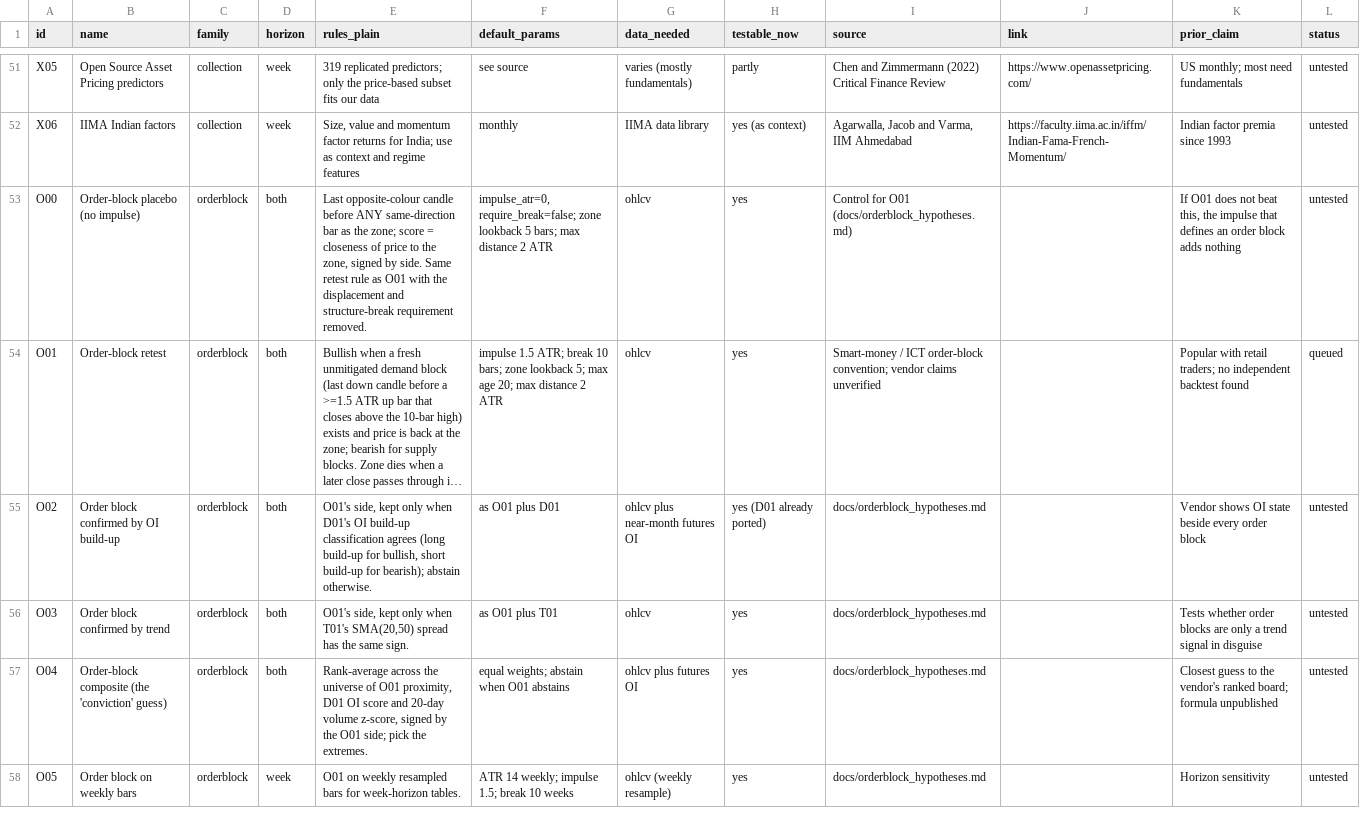
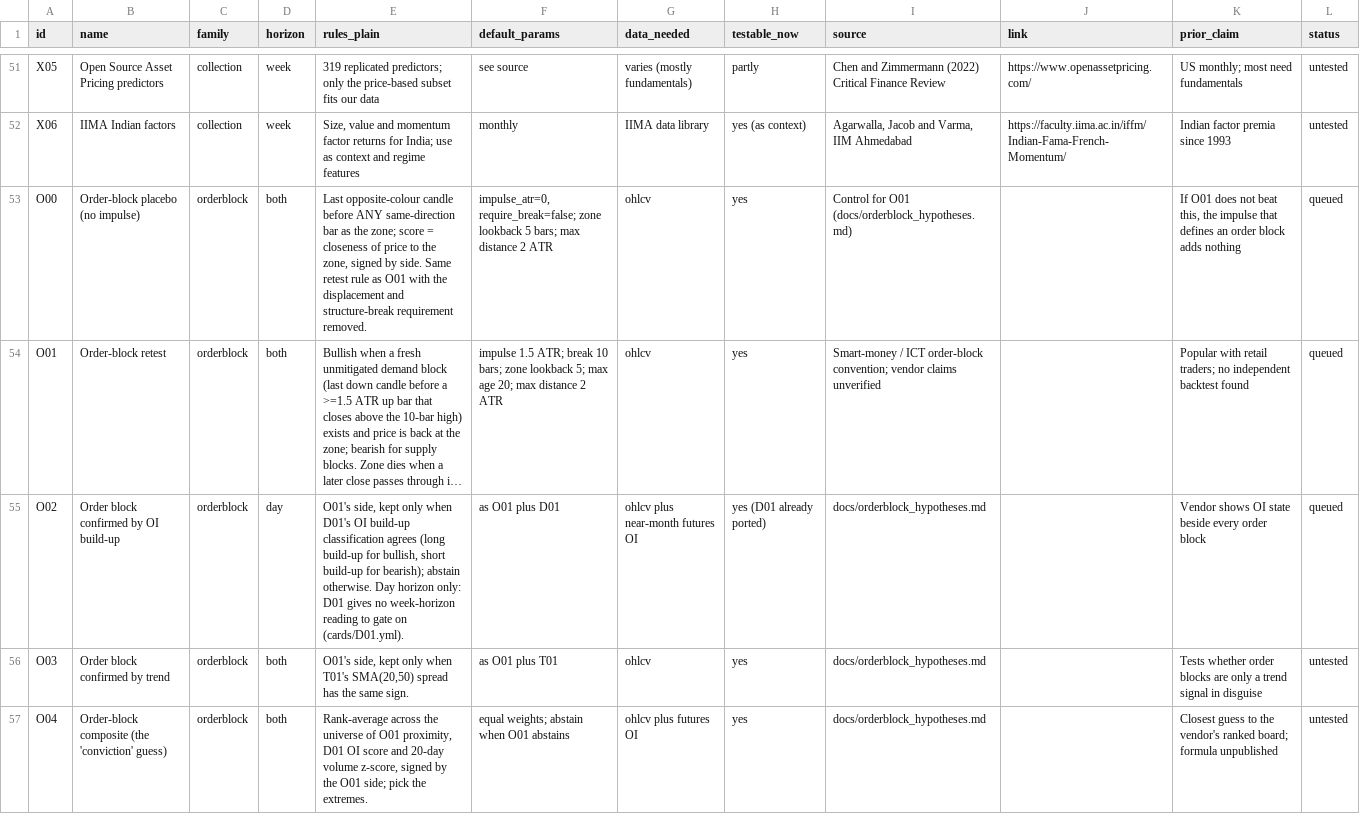
Before and after one commit to Achintya1311/stockstalker-lab, a CSV file: cards/catalog.csv, drawn as a sheet; only a part is shown, gaps mark what is left out; the shorter side is filled out with more unchanged rows; long unchanged cells end in …; the diff names each change by its address in the sheet, - before the commit and + after, or states it on an @@ line.

```diff
--- a/cards/catalog.csv
+++ b/cards/catalog.csv
-L53 (status): untested
+L53 (status): queued
-D55 (horizon): both
+D55 (horizon): day
-E55 (rules_plain): …abstain otherwise.
+E55 (rules_plain): …abstain otherwise. Day horizon only: D01 gives no week-horizon reading to gate on (cards/D01.yml).
-L55 (status): untested
+L55 (status): queued
```
Also changed, not shown: 2 other files.
